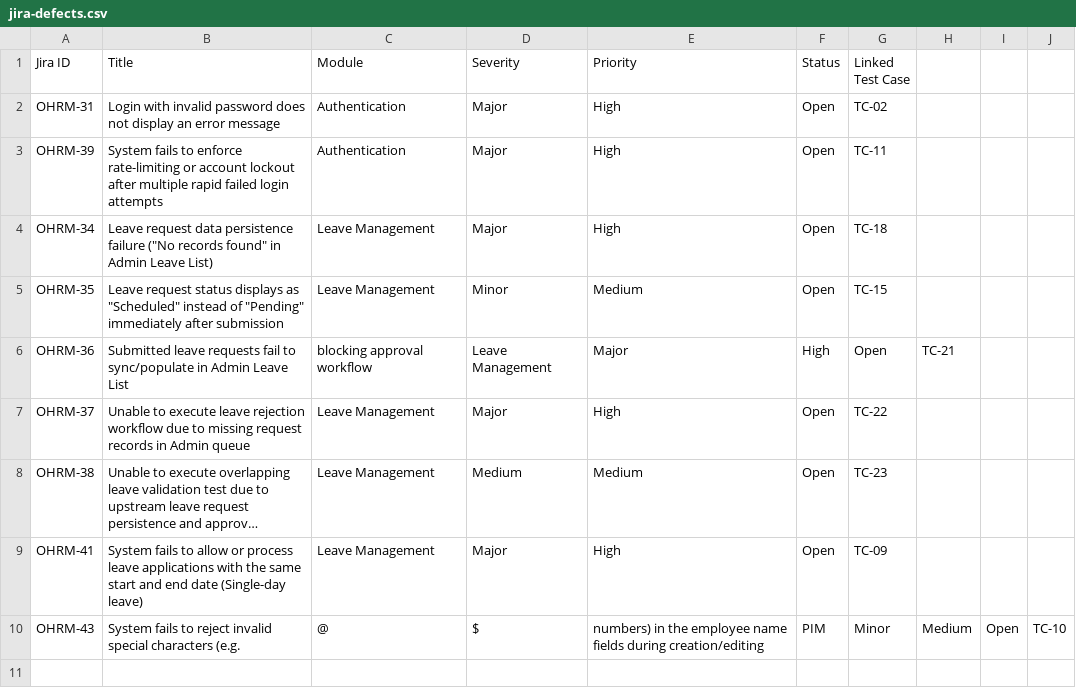
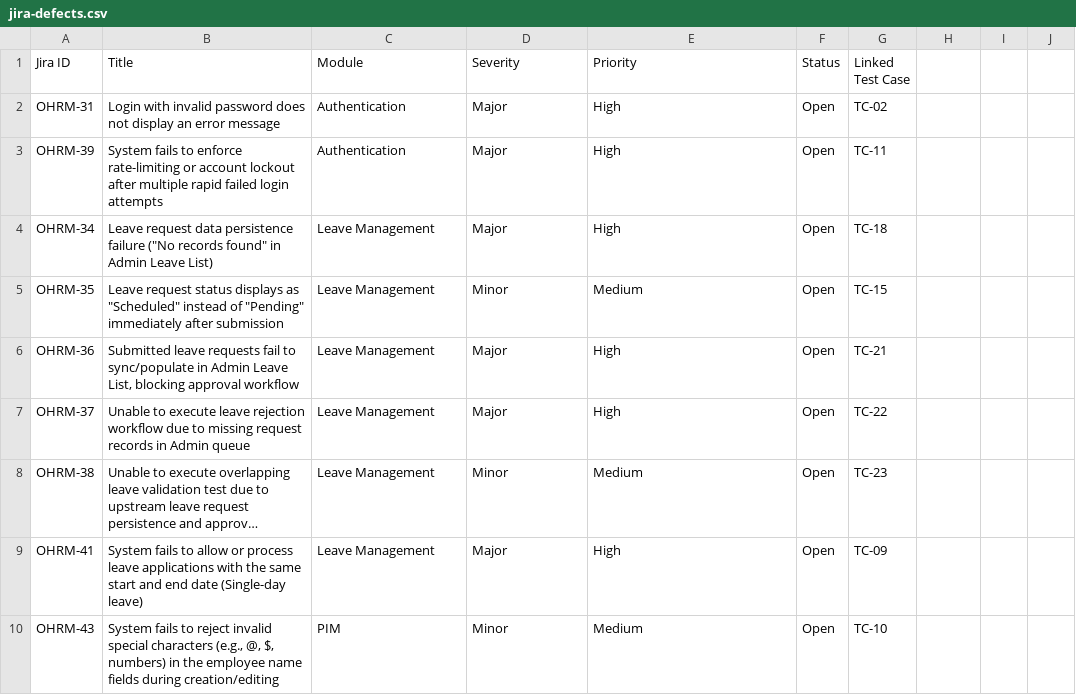
Before and after one commit to HaniaImran576/OrangeHRM-Manual-Testing, a CSV file: exports/jira-defects.csv, drawn as a sheet; long unchanged cells end in …; the diff names each change by its address in the sheet, - before the commit and + after, or states it on an @@ line.

```diff
--- a/exports/jira-defects.csv
+++ b/exports/jira-defects.csv
-B6 (Title): …Admin Leave List
+B6 (Title): …Admin Leave List, blocking approval workflow
-C6 (Module): blocking approval workflow
+C6 (Module): Leave Management
-D6 (Severity): Leave Management
+D6 (Severity): Major
-E6 (Priority): Major
+E6 (Priority): High
-F6 (Status): High
+F6 (Status): Open
-G6 (Linked Test Case): Open
+G6 (Linked Test Case): TC-21
-H6: TC-21
+H6: (empty)
-D8 (Severity): Medium
+D8 (Severity): Minor
-B10 (Title): …special characters (e.g.
+B10 (Title): …special characters (e.g., @, $, numbers) in the employee name fields during creation/editing
-C10 (Module): @
+C10 (Module): PIM
-D10 (Severity): $
+D10 (Severity): Minor
-E10 (Priority): numbers) in the employee name fields during creation/editing
+E10 (Priority): Medium
-F10 (Status): PIM
+F10 (Status): Open
-G10 (Linked Test Case): Minor
+G10 (Linked Test Case): TC-10
-H10: Medium
+H10: (empty)
-I10: Open
+I10: (empty)
-J10: TC-10
+J10: (empty)
```
